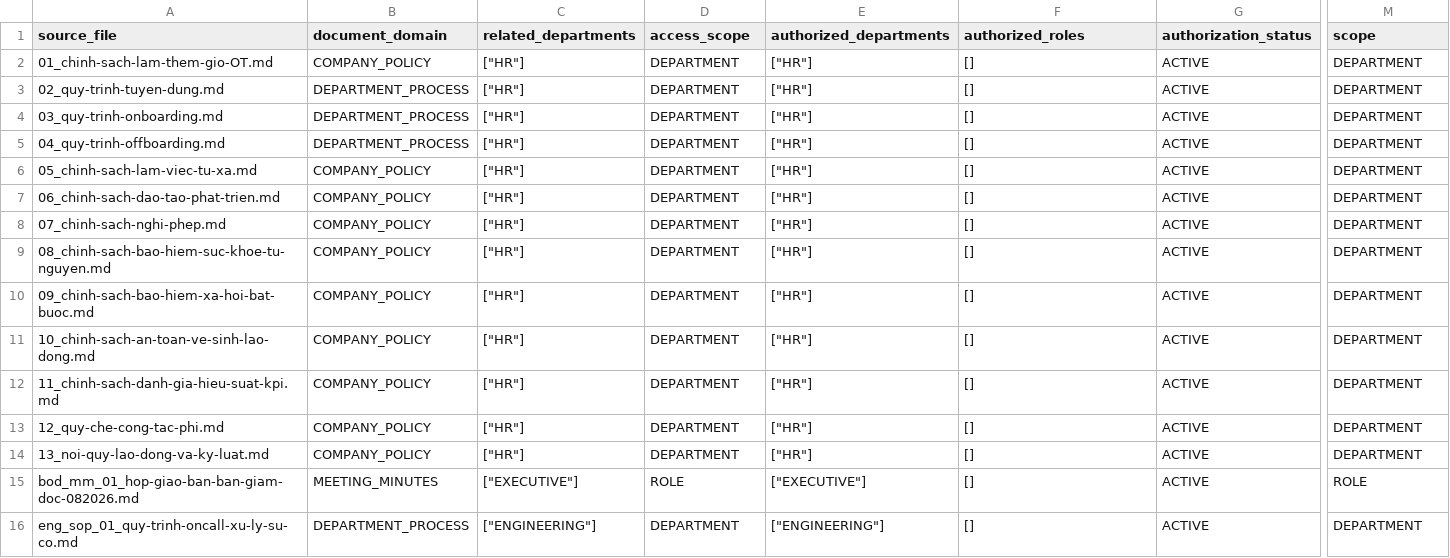
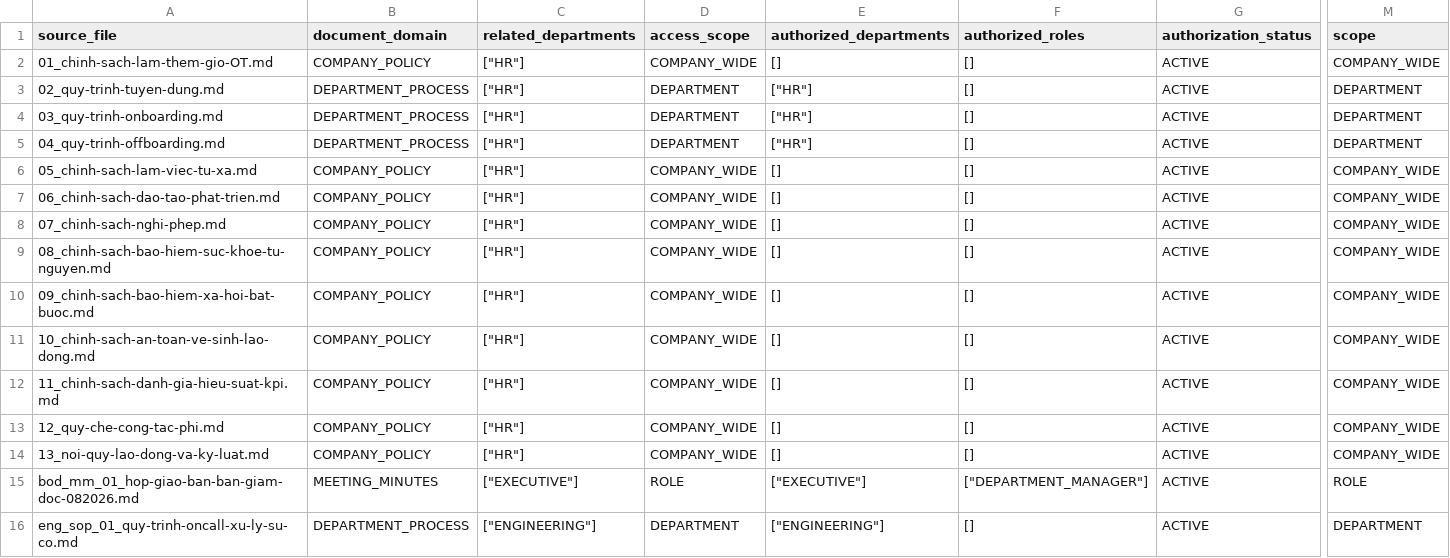
Before and after one commit to luongducthangDS/Enterprise-Document-Intelligence, a CSV file: data/metadata/document_registry.csv, drawn as a sheet; only a part is shown, gaps mark what is left out; the diff covers the shown part only; the diff names each change by its address in the sheet, - before the commit and + after, or states it on an @@ line.

Commit message:
feat: enforce department knowledge access

```diff
--- a/data/metadata/document_registry.csv
+++ b/data/metadata/document_registry.csv
-D2 (access_scope): DEPARTMENT
+D2 (access_scope): COMPANY_WIDE
-E2 (authorized_departments): ["HR"]
+E2 (authorized_departments): []
-M2 (scope): DEPARTMENT
+M2 (scope): COMPANY_WIDE
-D6:D14 (access_scope): DEPARTMENT
+D6:D14 (access_scope): COMPANY_WIDE
-E6:E14 (authorized_departments): ["HR"]
+E6:E14 (authorized_departments): []
-M6:M14 (scope): DEPARTMENT
+M6:M14 (scope): COMPANY_WIDE
-F15 (authorized_roles): []
+F15 (authorized_roles): ["DEPARTMENT_MANAGER"]
```
Also changed, not shown: 11 edited cells elsewhere in this file, 52 other files.
